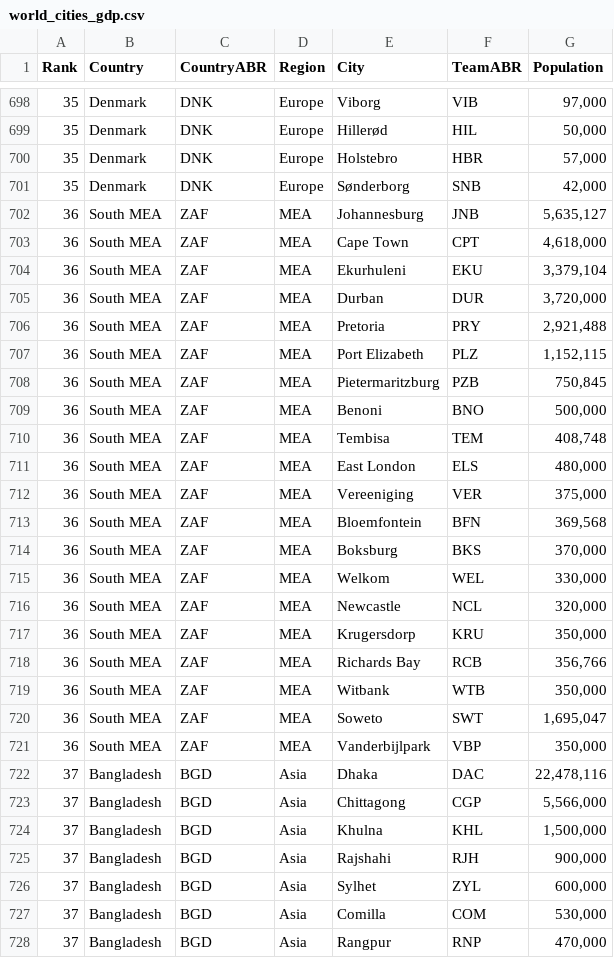
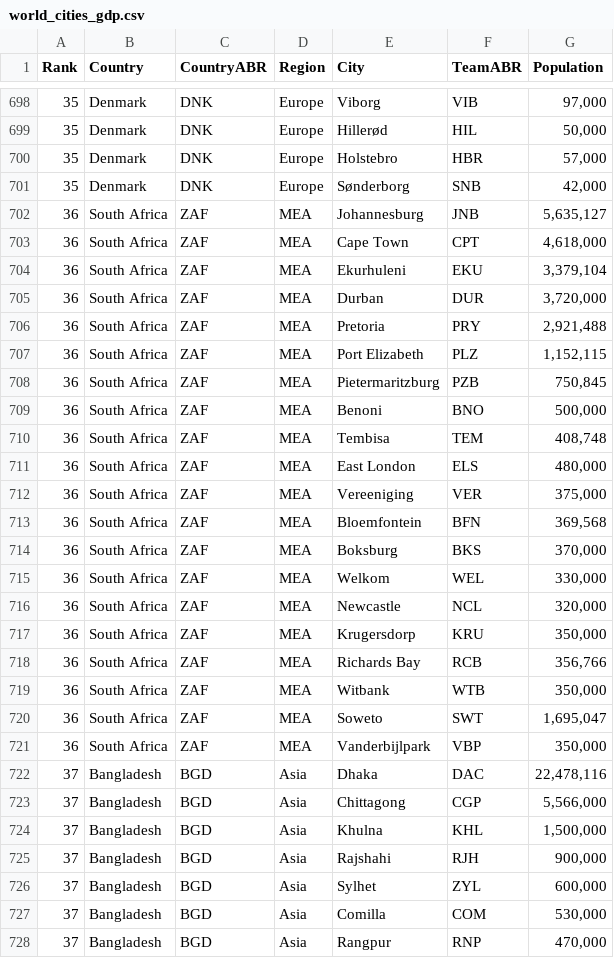
Before and after one commit to AWHerzig/AWH_Curling3, a CSV file: world_cities_gdp.csv, drawn as a sheet; only a part is shown, gaps mark what is left out.

Commit message:
Update world_cities_gdp.csv

```diff
--- a/world_cities_gdp.csv
+++ b/world_cities_gdp.csv
@@ -701,22 +701,22 @@ Rank,Country,CountryABR,Region,City,TeamABR,Population
 35,Denmark,DNK,Europe,Sønderborg,SNB,"42,000"
-36,South MEA,ZAF,MEA,Johannesburg,JNB,"5,635,127"
-36,South MEA,ZAF,MEA,Cape Town,CPT,"4,618,000"
-36,South MEA,ZAF,MEA,Ekurhuleni,EKU,"3,379,104"
-36,South MEA,ZAF,MEA,Durban,DUR,"3,720,000"
-36,South MEA,ZAF,MEA,Pretoria,PRY,"2,921,488"
-36,South MEA,ZAF,MEA,Port Elizabeth,PLZ,"1,152,115"
-36,South MEA,ZAF,MEA,Pietermaritzburg,PZB,"750,845"
-36,South MEA,ZAF,MEA,Benoni,BNO,"500,000"
-36,South MEA,ZAF,MEA,Tembisa,TEM,"408,748"
-36,South MEA,ZAF,MEA,East London,ELS,"480,000"
-36,South MEA,ZAF,MEA,Vereeniging,VER,"375,000"
-36,South MEA,ZAF,MEA,Bloemfontein,BFN,"369,568"
-36,South MEA,ZAF,MEA,Boksburg,BKS,"370,000"
-36,South MEA,ZAF,MEA,Welkom,WEL,"330,000"
-36,South MEA,ZAF,MEA,Newcastle,NCL,"320,000"
-36,South MEA,ZAF,MEA,Krugersdorp,KRU,"350,000"
-36,South MEA,ZAF,MEA,Richards Bay,RCB,"356,766"
-36,South MEA,ZAF,MEA,Witbank,WTB,"350,000"
-36,South MEA,ZAF,MEA,Soweto,SWT,"1,695,047"
-36,South MEA,ZAF,MEA,Vanderbijlpark,VBP,"350,000"
+36,South Africa,ZAF,MEA,Johannesburg,JNB,"5,635,127"
+36,South Africa,ZAF,MEA,Cape Town,CPT,"4,618,000"
+36,South Africa,ZAF,MEA,Ekurhuleni,EKU,"3,379,104"
+36,South Africa,ZAF,MEA,Durban,DUR,"3,720,000"
+36,South Africa,ZAF,MEA,Pretoria,PRY,"2,921,488"
+36,South Africa,ZAF,MEA,Port Elizabeth,PLZ,"1,152,115"
+36,South Africa,ZAF,MEA,Pietermaritzburg,PZB,"750,845"
+36,South Africa,ZAF,MEA,Benoni,BNO,"500,000"
+36,South Africa,ZAF,MEA,Tembisa,TEM,"408,748"
+36,South Africa,ZAF,MEA,East London,ELS,"480,000"
+36,South Africa,ZAF,MEA,Vereeniging,VER,"375,000"
+36,South Africa,ZAF,MEA,Bloemfontein,BFN,"369,568"
+36,South Africa,ZAF,MEA,Boksburg,BKS,"370,000"
+36,South Africa,ZAF,MEA,Welkom,WEL,"330,000"
+36,South Africa,ZAF,MEA,Newcastle,NCL,"320,000"
+36,South Africa,ZAF,MEA,Krugersdorp,KRU,"350,000"
+36,South Africa,ZAF,MEA,Richards Bay,RCB,"356,766"
+36,South Africa,ZAF,MEA,Witbank,WTB,"350,000"
+36,South Africa,ZAF,MEA,Soweto,SWT,"1,695,047"
+36,South Africa,ZAF,MEA,Vanderbijlpark,VBP,"350,000"
 37,Bangladesh,BGD,Asia,Dhaka,DAC,"22,478,116"
```
